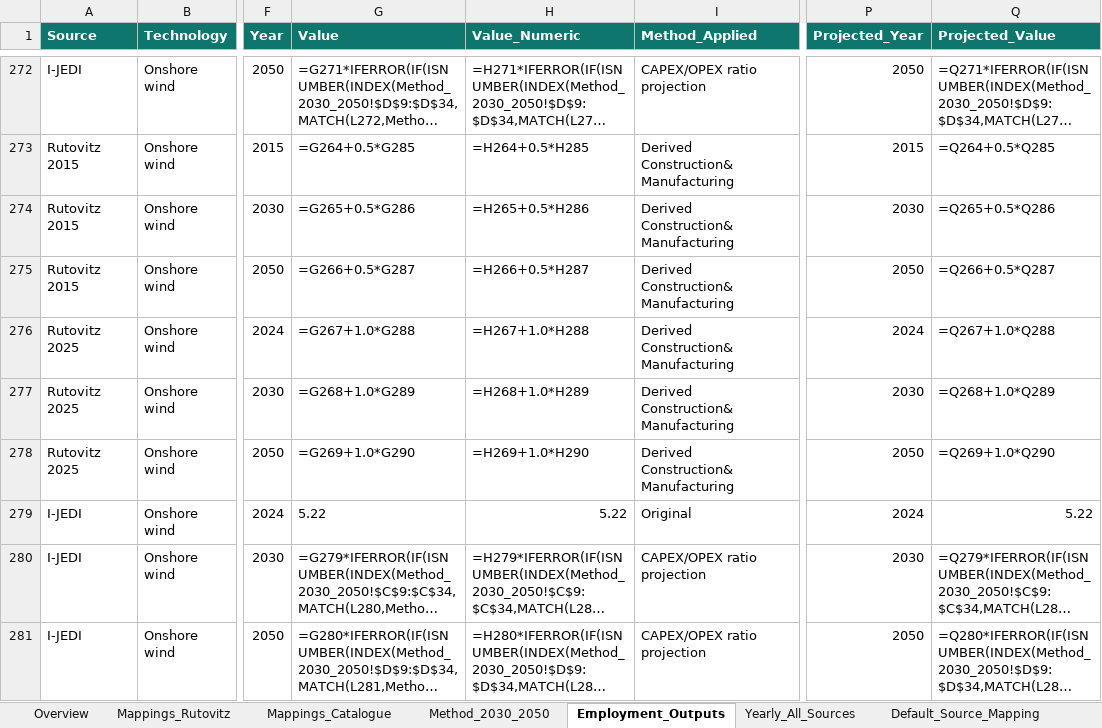
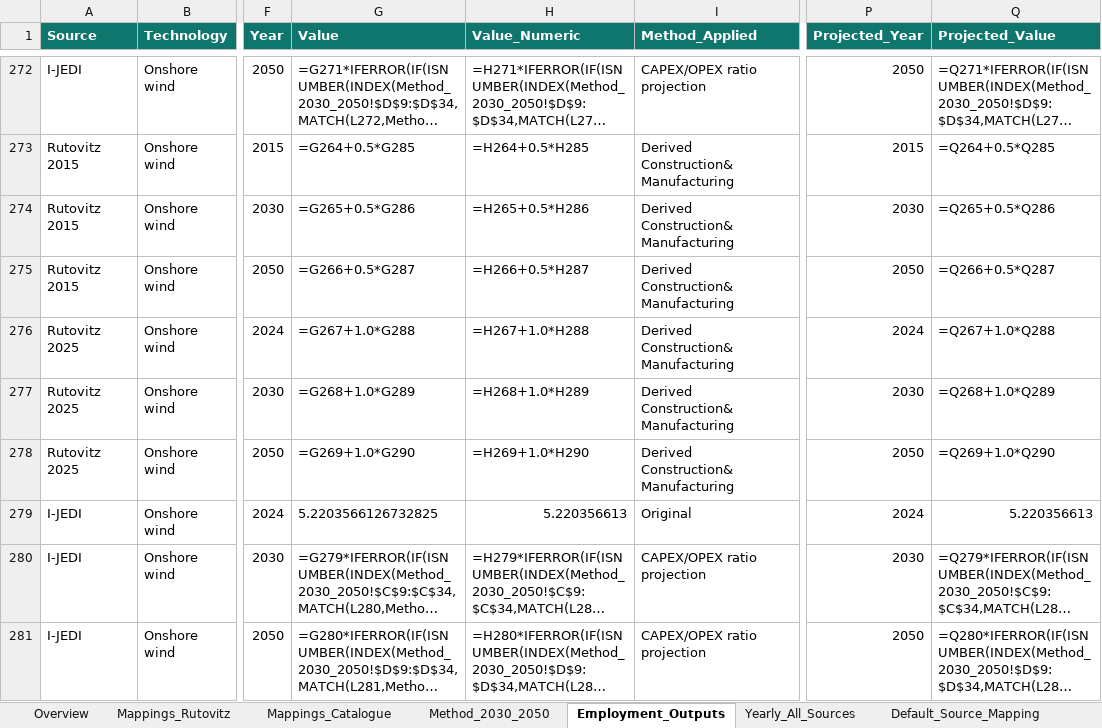
Before and after one commit to DEA-GE/colombia-employment-factors, an Excel workbook: data/audit/employment_learning_curves_2030_2050.xlsx, sheet Employment_Outputs, drawn as a sheet; only a part is shown, gaps mark what is left out; long unchanged cells end in …; values as stored, in another font and other column widths than the file's, no borders; formulas without a stored value are shown as written; table styles not drawn; the diff covers the shown part only; the diff names each change by its address in the sheet, - before the commit and + after, or states it on an @@ line.

Commit message:
data: regenerate employment factors and sensitivity cases
Publish central, low, high and source-refresh reference datasets, packaged
copies, audit workbooks and provenance generated from committed inputs/code.
Keep rooftop and nuclear model factors unchanged under the approved fallback.

Record build-input revision and generated-data checksums separately from the
artifact commit. Add CI checks for source extraction, tests and byte-for-byte
regeneration of the canonical CSV outputs.

```diff
--- a/data/audit/employment_learning_curves_2030_2050.xlsx (sheet Employment_Outputs)
+++ b/data/audit/employment_learning_curves_2030_2050.xlsx (sheet Employment_Outputs)
-G279 (Value): 5.22
+G279 (Value): 5.2203566126732825
-H279 (Value_Numeric): 5.22
+H279 (Value_Numeric): 5.220356613
-Q279 (Projected_Value): 5.22
+Q279 (Projected_Value): 5.220356613
```
Also changed, not shown: 85 edited cells elsewhere in this sheet, sheet Yearly_All_Sources, sheet Model_Default_2024_2055, sheet Default_Source_Mapping, sheet Overview, other sheet tabs, 27 other files.
